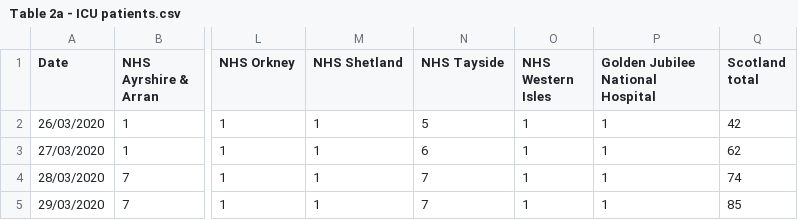
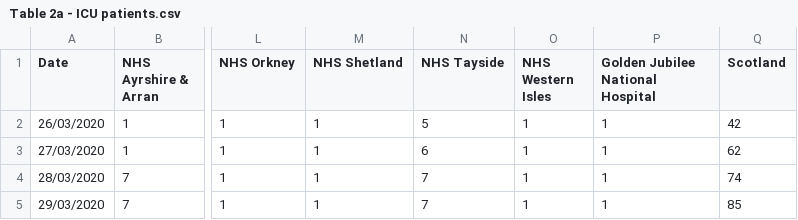
Before and after one commit to TheMuslimCompSci/Data-Visualization-and-Covid-19-Data, a CSV file: COVID-19 data by NHS Board 22 July 2020/Table 2a - ICU patients.csv, drawn as a sheet; only a part is shown, gaps mark what is left out; the diff names each change by its address in the sheet, - before the commit and + after, or states it on an @@ line.

Commit message:
add colour mapping for board object rows

```diff
--- a/COVID-19 data by NHS Board 22 July 2020/Table 2a - ICU patients.csv
+++ b/COVID-19 data by NHS Board 22 July 2020/Table 2a - ICU patients.csv
-Q1: Scotland total
+Q1: Scotland
```
Also changed, not shown: COVID-19 data by NHS Board 22 July 2020/Table 2b - ICU patients (Hist.).csv, 2 other files.
